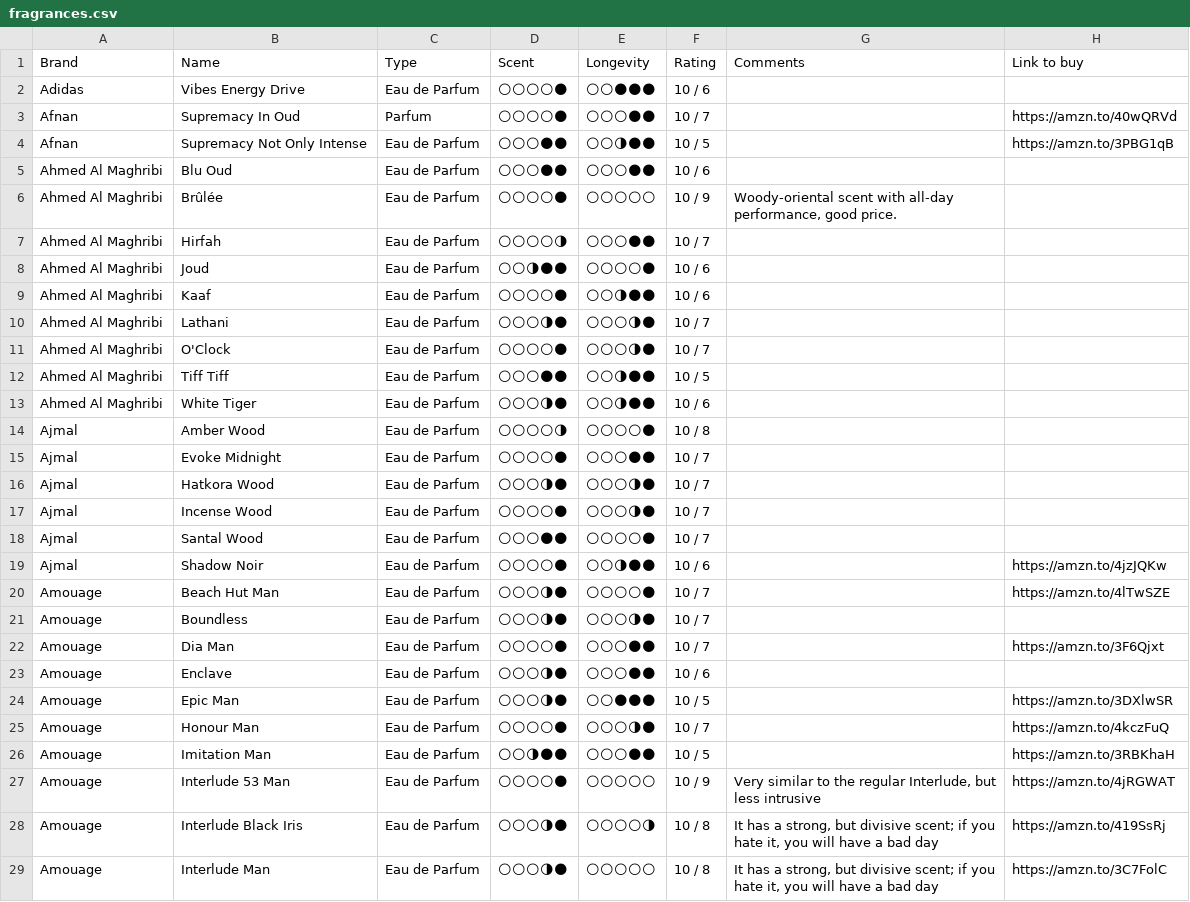
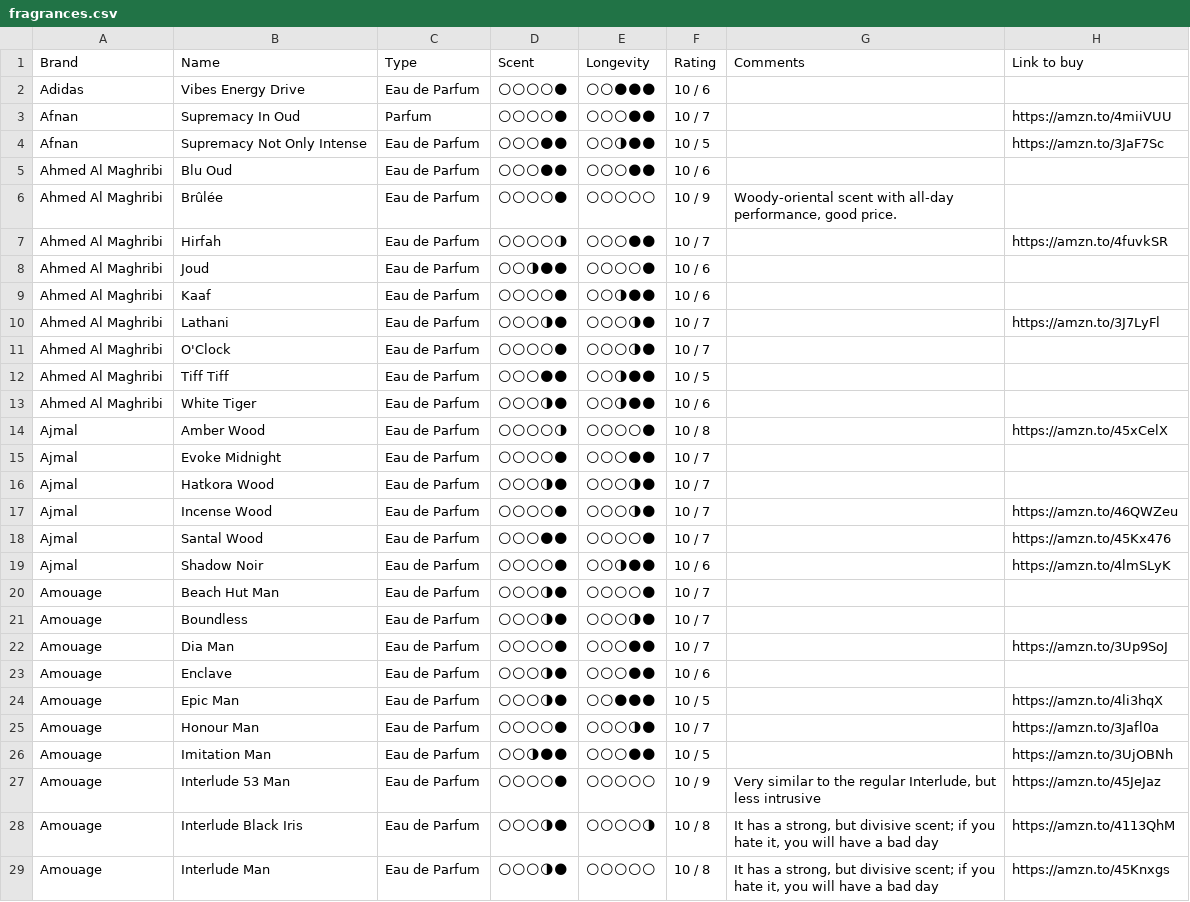
Before and after one commit to vikdean/bombote_com, a CSV file: fragrances.csv, drawn as a sheet; only a part is shown; the diff covers the shown part only.

```diff
--- a/fragrances.csv
+++ b/fragrances.csv
@@ -2,10 +2,10 @@
 Adidas,Vibes Energy Drive,Eau de Parfum,🌕🌕🌕🌕🌑,🌕🌕🌑🌑🌑,10 / 6,,
-Afnan,"Supremacy In Oud ",Parfum,🌕🌕🌕🌕🌑,🌕🌕🌕🌑🌑,10 / 7,,https://amzn.to/40wQRVd
-Afnan,Supremacy Not Only Intense,Eau de Parfum,🌕🌕🌕🌑🌑,🌕🌕🌗🌑🌑,10 / 5,,https://amzn.to/3PBG1qB
+Afnan,"Supremacy In Oud ",Parfum,🌕🌕🌕🌕🌑,🌕🌕🌕🌑🌑,10 / 7,,https://amzn.to/4miiVUU
+Afnan,Supremacy Not Only Intense,Eau de Parfum,🌕🌕🌕🌑🌑,🌕🌕🌗🌑🌑,10 / 5,,https://amzn.to/3JaF7Sc
 Ahmed Al Maghribi,Blu Oud,Eau de Parfum,🌕🌕🌕🌑🌑,🌕🌕🌕🌑🌑,10 / 6,,
 Ahmed Al Maghribi,Brûlée,Eau de Parfum,🌕🌕🌕🌕🌑,🌕🌕🌕🌕🌕,10 / 9,"Woody-oriental scent with all-day performance, good price.",
-Ahmed Al Maghribi,Hirfah,Eau de Parfum,🌕🌕🌕🌕🌗,🌕🌕🌕🌑🌑,10 / 7,,
+Ahmed Al Maghribi,Hirfah,Eau de Parfum,🌕🌕🌕🌕🌗,🌕🌕🌕🌑🌑,10 / 7,,https://amzn.to/4fuvkSR
 Ahmed Al Maghribi,Joud,Eau de Parfum,🌕🌕🌗🌑🌑,🌕🌕🌕🌕🌑,10 / 6,,
 Ahmed Al Maghribi,Kaaf,Eau de Parfum,🌕🌕🌕🌕🌑,🌕🌕🌗🌑🌑,10 / 6,,
-Ahmed Al Maghribi,Lathani,Eau de Parfum,🌕🌕🌕🌗🌑,🌕🌕🌕🌗🌑,10 / 7,,
+Ahmed Al Maghribi,Lathani,Eau de Parfum,🌕🌕🌕🌗🌑,🌕🌕🌕🌗🌑,10 / 7,,https://amzn.to/3J7LyFl
 Ahmed Al Maghribi,O'Clock,Eau de Parfum,🌕🌕🌕🌕🌑,🌕🌕🌕🌗🌑,10 / 7,,
@@ -13,17 +13,17 @@ Ahmed Al Maghribi,Tiff Tiff,Eau de Parfum,🌕🌕🌕🌑🌑,🌕🌕🌗🌑
 Ahmed Al Maghribi,White Tiger,Eau de Parfum,🌕🌕🌕🌗🌑,🌕🌕🌗🌑🌑,10 / 6,,
-Ajmal,Amber Wood,Eau de Parfum,🌕🌕🌕🌕🌗,🌕🌕🌕🌕🌑,10 / 8,,
+Ajmal,Amber Wood,Eau de Parfum,🌕🌕🌕🌕🌗,🌕🌕🌕🌕🌑,10 / 8,,https://amzn.to/45xCelX
 Ajmal,Evoke Midnight,Eau de Parfum,🌕🌕🌕🌕🌑,🌕🌕🌕🌑🌑,10 / 7,,
 Ajmal,Hatkora Wood,Eau de Parfum,🌕🌕🌕🌗🌑,🌕🌕🌕🌗🌑,10 / 7,,
-Ajmal,Incense Wood,Eau de Parfum,🌕🌕🌕🌕🌑,🌕🌕🌕🌗🌑,10 / 7,,
-Ajmal,Santal Wood,Eau de Parfum,🌕🌕🌕🌑🌑,🌕🌕🌕🌕🌑,10 / 7,,
-Ajmal,Shadow Noir,Eau de Parfum,🌕🌕🌕🌕🌑,🌕🌕🌗🌑🌑,10 / 6,,https://amzn.to/4jzJQKw
-Amouage,Beach Hut Man,Eau de Parfum,🌕🌕🌕🌗🌑,🌕🌕🌕🌕🌑,10 / 7,,https://amzn.to/4lTwSZE
+Ajmal,Incense Wood,Eau de Parfum,🌕🌕🌕🌕🌑,🌕🌕🌕🌗🌑,10 / 7,,https://amzn.to/46QWZeu
+Ajmal,Santal Wood,Eau de Parfum,🌕🌕🌕🌑🌑,🌕🌕🌕🌕🌑,10 / 7,,https://amzn.to/45Kx476
+Ajmal,Shadow Noir,Eau de Parfum,🌕🌕🌕🌕🌑,🌕🌕🌗🌑🌑,10 / 6,,https://amzn.to/4lmSLyK
+Amouage,Beach Hut Man,Eau de Parfum,🌕🌕🌕🌗🌑,🌕🌕🌕🌕🌑,10 / 7,,
 Amouage,Boundless,Eau de Parfum,🌕🌕🌕🌗🌑,🌕🌕🌕🌗🌑,10 / 7,,
-Amouage,Dia Man,Eau de Parfum,🌕🌕🌕🌕🌑,🌕🌕🌕🌑🌑,10 / 7,,https://amzn.to/3F6Qjxt
+Amouage,Dia Man,Eau de Parfum,🌕🌕🌕🌕🌑,🌕🌕🌕🌑🌑,10 / 7,,https://amzn.to/3Up9SoJ
 Amouage,Enclave,Eau de Parfum,🌕🌕🌕🌗🌑,🌕🌕🌕🌑🌑,10 / 6,,
-Amouage,Epic Man,Eau de Parfum,🌕🌕🌕🌗🌑,🌕🌕🌑🌑🌑,10 / 5,,https://amzn.to/3DXlwSR
-Amouage,Honour Man,Eau de Parfum,🌕🌕🌕🌕🌑,🌕🌕🌕🌗🌑,10 / 7,,https://amzn.to/4kczFuQ
-Amouage,Imitation Man,Eau de Parfum,🌕🌕🌗🌑🌑,🌕🌕🌕🌑🌑,10 / 5,,https://amzn.to/3RBKhaH
-Amouage,Interlude 53 Man,Eau de Parfum,🌕🌕🌕🌕🌑,🌕🌕🌕🌕🌕,10 / 9,"Very similar to the regular Interlude, but less intrusive",https://amzn.to/4jRGWAT
-Amouage,Interlude Black Iris,Eau de Parfum,🌕🌕🌕🌗🌑,🌕🌕🌕🌕🌗,10 / 8,"It has a strong, but divisive scent; if you hate it, you will have a bad day",https://amzn.to/419SsRj
-Amouage,Interlude Man,Eau de Parfum,🌕🌕🌕🌗🌑,🌕🌕🌕🌕🌕,10 / 8,"It has a strong, but divisive scent; if you hate it, you will have a bad day",https://amzn.to/3C7FolC
+Amouage,Epic Man,Eau de Parfum,🌕🌕🌕🌗🌑,🌕🌕🌑🌑🌑,10 / 5,,https://amzn.to/4li3hqX
+Amouage,Honour Man,Eau de Parfum,🌕🌕🌕🌕🌑,🌕🌕🌕🌗🌑,10 / 7,,https://amzn.to/3Jafl0a
+Amouage,Imitation Man,Eau de Parfum,🌕🌕🌗🌑🌑,🌕🌕🌕🌑🌑,10 / 5,,https://amzn.to/3UjOBNh
+Amouage,Interlude 53 Man,Eau de Parfum,🌕🌕🌕🌕🌑,🌕🌕🌕🌕🌕,10 / 9,"Very similar to the regular Interlude, but less intrusive",https://amzn.to/45JeJaz
+Amouage,Interlude Black Iris,Eau de Parfum,🌕🌕🌕🌗🌑,🌕🌕🌕🌕🌗,10 / 8,"It has a strong, but divisive scent; if you hate it, you will have a bad day",https://amzn.to/4113QhM
+Amouage,Interlude Man,Eau de Parfum,🌕🌕🌕🌗🌑,🌕🌕🌕🌕🌕,10 / 8,"It has a strong, but divisive scent; if you hate it, you will have a bad day",https://amzn.to/45Knxgs
```
Also changed, not shown: 1 added row and 163 edited cells elsewhere in this file, 2 other files.
